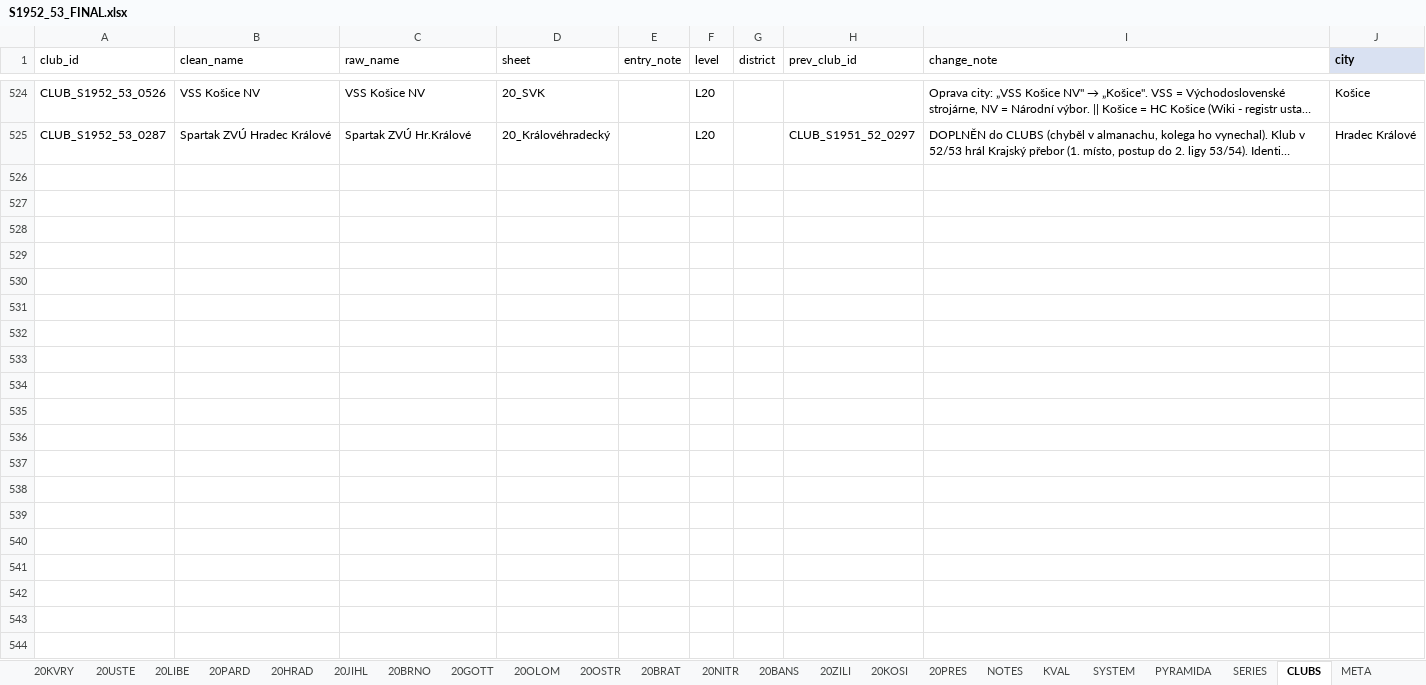
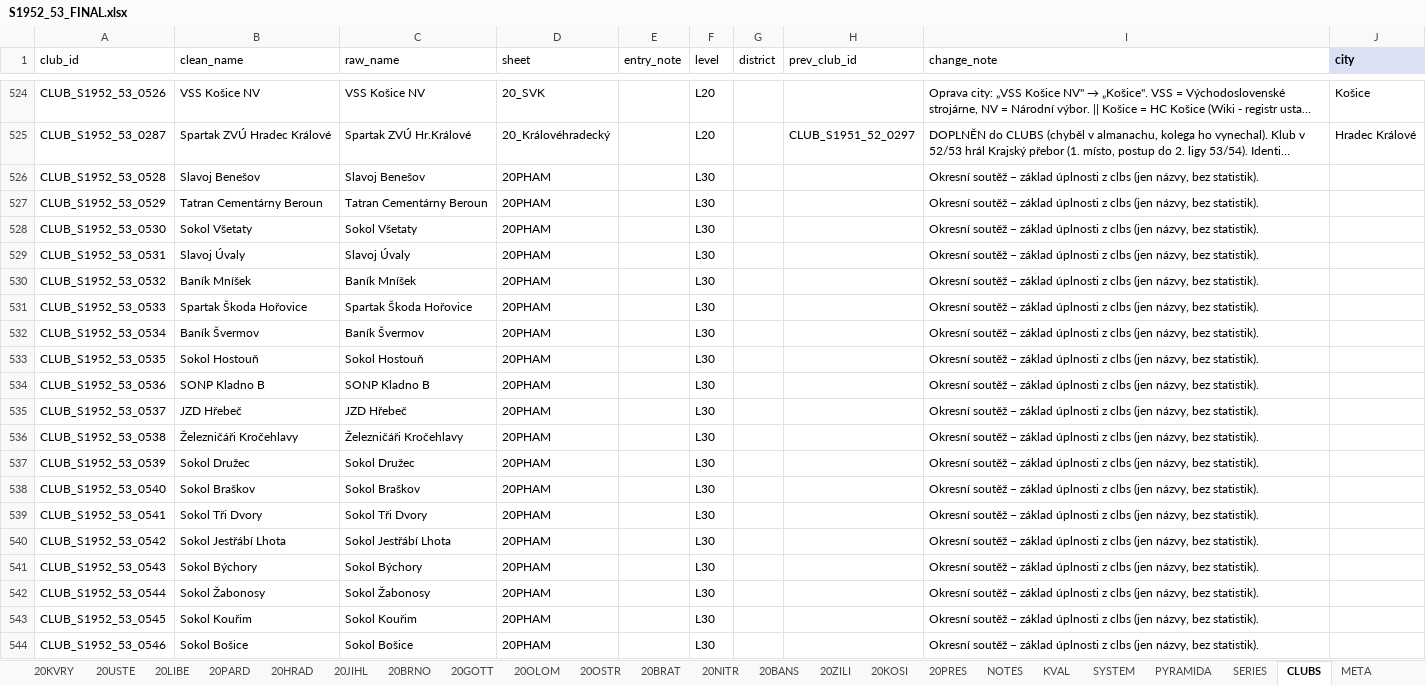
Before and after one commit to hchk1925/archiv, an Excel workbook: data/S1952_53_FINAL.xlsx, sheet CLUBS, drawn as a sheet; only a part is shown, gaps mark what is left out; long unchanged cells end in …; values as stored, in another font and other column widths than the file's, no borders; the diff covers the shown part only; the diff names each change by its address in the sheet, - before the commit and + after, or states it on an @@ line.

```diff
--- a/data/S1952_53_FINAL.xlsx (sheet CLUBS)
+++ b/data/S1952_53_FINAL.xlsx (sheet CLUBS)
+row 526: CLUB_S1952_53_0528 | Slavoj Benešov | Slavoj Benešov | 20PHAM |  | L30 |  |  | Okresní soutěž – základ úplnosti z clbs (jen názvy, bez statistik).
+row 527: CLUB_S1952_53_0529 | Tatran Cementárny Beroun | Tatran Cementárny Beroun | 20PHAM |  | L30 |  |  | Okresní soutěž – základ úplnosti z clbs (jen názvy, bez statistik).
+row 528: CLUB_S1952_53_0530 | Sokol Všetaty | Sokol Všetaty | 20PHAM |  | L30 |  |  | Okresní soutěž – základ úplnosti z clbs (jen názvy, bez statistik).
+row 529: CLUB_S1952_53_0531 | Slavoj Úvaly | Slavoj Úvaly | 20PHAM |  | L30 |  |  | Okresní soutěž – základ úplnosti z clbs (jen názvy, bez statistik).
+row 530: CLUB_S1952_53_0532 | Baník Mníšek | Baník Mníšek | 20PHAM |  | L30 |  |  | Okresní soutěž – základ úplnosti z clbs (jen názvy, bez statistik).
+row 531: CLUB_S1952_53_0533 | Spartak Škoda Hořovice | Spartak Škoda Hořovice | 20PHAM |  | L30 |  |  | Okresní soutěž – základ úplnosti z clbs (jen názvy, bez statistik).
+row 532: CLUB_S1952_53_0534 | Baník Švermov | Baník Švermov | 20PHAM |  | L30 |  |  | Okresní soutěž – základ úplnosti z clbs (jen názvy, bez statistik).
+row 533: CLUB_S1952_53_0535 | Sokol Hostouň | Sokol Hostouň | 20PHAM |  | L30 |  |  | Okresní soutěž – základ úplnosti z clbs (jen názvy, bez statistik).
+row 534: CLUB_S1952_53_0536 | SONP Kladno B | SONP Kladno B | 20PHAM |  | L30 |  |  | Okresní soutěž – základ úplnosti z clbs (jen názvy, bez statistik).
+row 535: CLUB_S1952_53_0537 | JZD Hřebeč | JZD Hřebeč | 20PHAM |  | L30 |  |  | Okresní soutěž – základ úplnosti z clbs (jen názvy, bez statistik).
+row 536: CLUB_S1952_53_0538 | Železničáři Kročehlavy | Železničáři Kročehlavy | 20PHAM |  | L30 |  |  | Okresní soutěž – základ úplnosti z clbs (jen názvy, bez statistik).
+row 537: CLUB_S1952_53_0539 | Sokol Družec | Sokol Družec | 20PHAM |  | L30 |  |  | Okresní soutěž – základ úplnosti z clbs (jen názvy, bez statistik).
+row 538: CLUB_S1952_53_0540 | Sokol Braškov | Sokol Braškov | 20PHAM |  | L30 |  |  | Okresní soutěž – základ úplnosti z clbs (jen názvy, bez statistik).
+row 539: CLUB_S1952_53_0541 | Sokol Tři Dvory | Sokol Tři Dvory | 20PHAM |  | L30 |  |  | Okresní soutěž – základ úplnosti z clbs (jen názvy, bez statistik).
+row 540: CLUB_S1952_53_0542 | Sokol Jestřábí Lhota | Sokol Jestřábí Lhota | 20PHAM |  | L30 |  |  | Okresní soutěž – základ úplnosti z clbs (jen názvy, bez statistik).
+row 541: CLUB_S1952_53_0543 | Sokol Býchory | Sokol Býchory | 20PHAM |  | L30 |  |  | Okresní soutěž – základ úplnosti z clbs (jen názvy, bez statistik).
+row 542: CLUB_S1952_53_0544 | Sokol Žabonosy | Sokol Žabonosy | 20PHAM |  | L30 |  |  | Okresní soutěž – základ úplnosti z clbs (jen názvy, bez statistik).
+row 543: CLUB_S1952_53_0545 | Sokol Kouřim | Sokol Kouřim | 20PHAM |  | L30 |  |  | Okresní soutěž – základ úplnosti z clbs (jen názvy, bez statistik).
+row 544: CLUB_S1952_53_0546 | Sokol Bošice | Sokol Bošice | 20PHAM |  | L30 |  |  | Okresní soutěž – základ úplnosti z clbs (jen názvy, bez statistik).
```
Also changed, not shown: 280 added rows elsewhere in this sheet, sheet 20OSTR, sheet 20JIHL, sheet 20PHAM, sheet 20USTE, sheet 20PARD, sheet 20JHCK, 4 more sheets, 1 other file.
